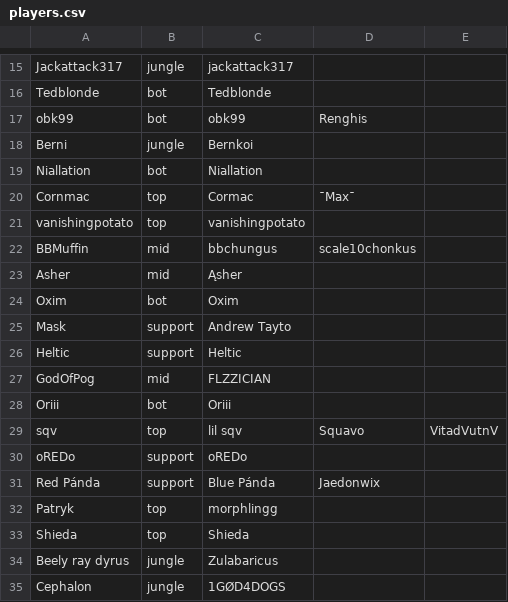
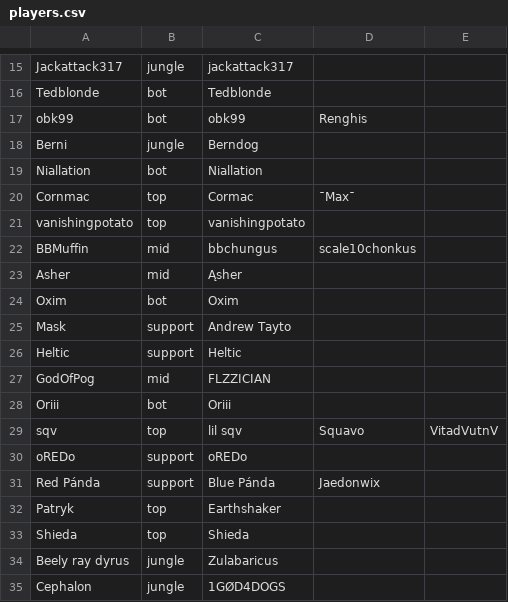
Before and after one commit to ArcaneIRE/ilol-ladder, a CSV file: api-app/players.csv, drawn as a sheet; only a part is shown, gaps mark what is left out.

Commit message:
Update account usernames

```diff
--- a/api-app/players.csv
+++ b/api-app/players.csv
@@ -17,3 +17,3 @@ Tedblonde,bot,Tedblonde
 obk99,bot,obk99,Renghis
-Berni,jungle,Bernkoi
+Berni,jungle,Berndog
 Niallation,bot,Niallation
@@ -31,3 +31,3 @@ oREDo,support,oREDo
 Red Pánda,support,Blue Pánda,Jaedonwix
-Patryk,top,morphlingg
+Patryk,top,Earthshaker
 Shieda,top,Shieda
```
